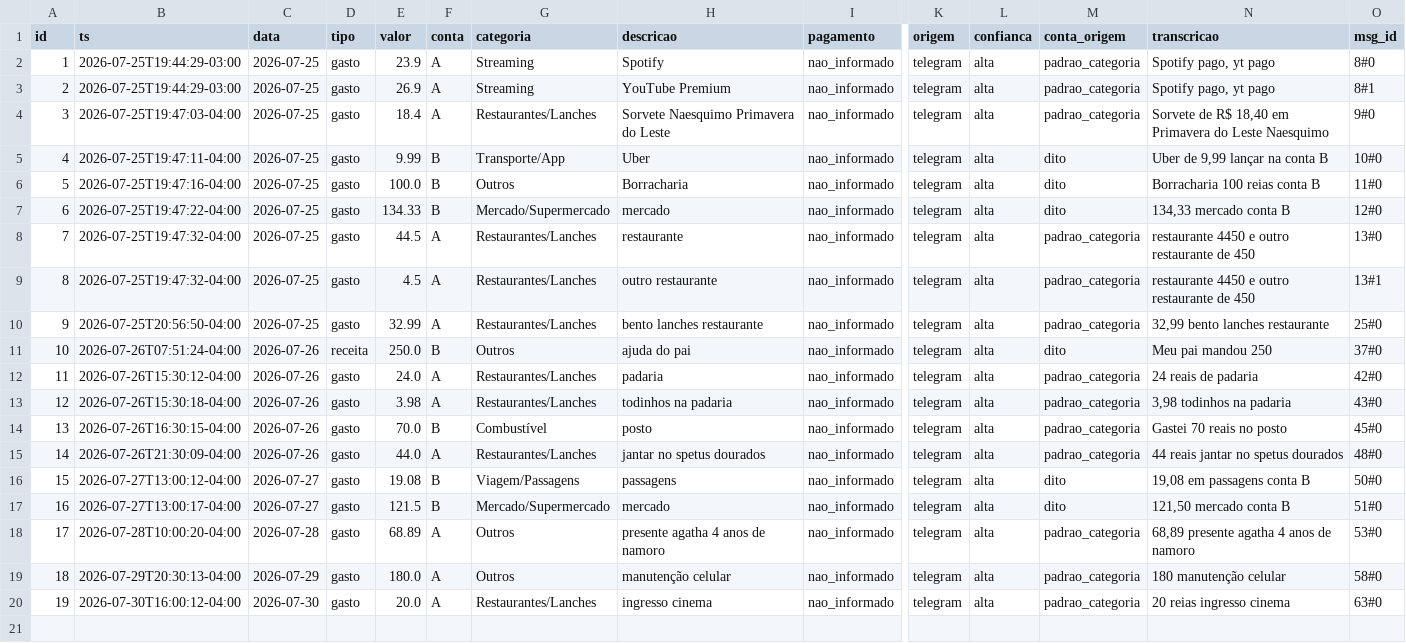
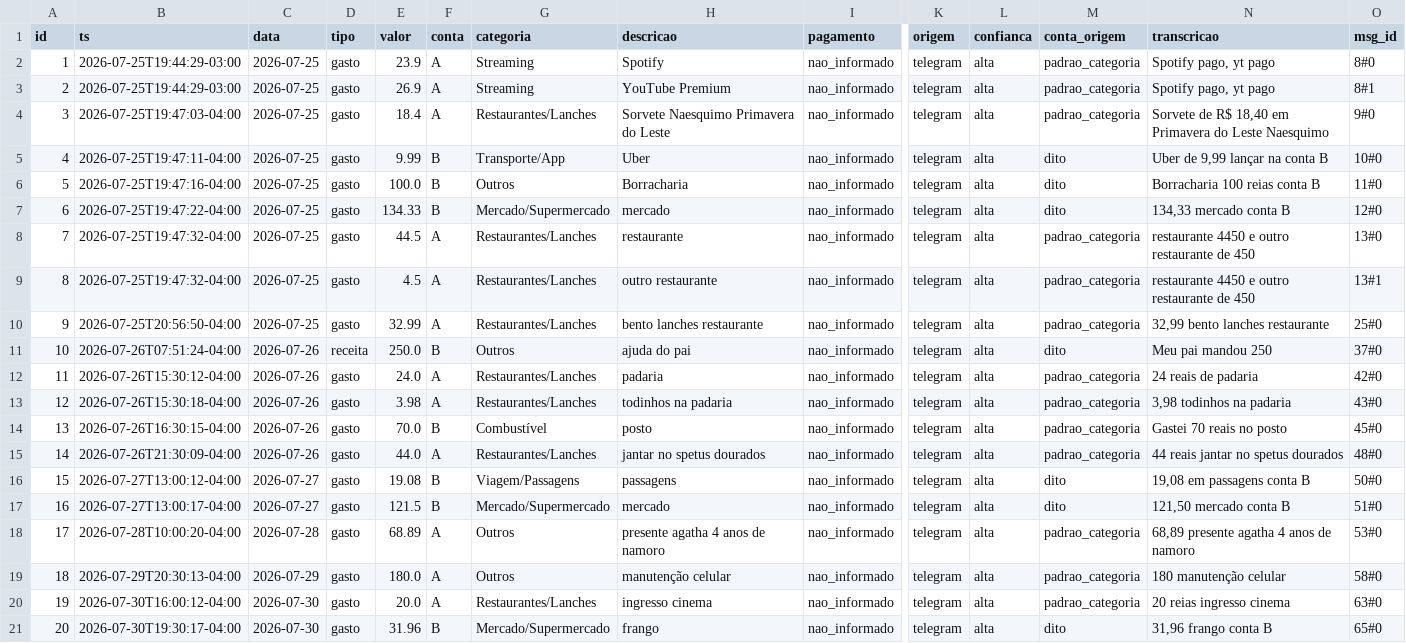
Before and after one commit to igormichalski/financas, a CSV file: lancamentos.csv, drawn as a sheet; only a part is shown, gaps mark what is left out; rows hold the shown columns only; the diff names each change by its address in the sheet, - before the commit and + after, or states it on an @@ line.

```diff
--- a/lancamentos.csv
+++ b/lancamentos.csv
+row 21: 20 | 2026-07-30T19:30:17-04:00 | 2026-07-30 | gasto | 31.96 | B | Mercado/Supermercado | frango | nao_informado | telegram | alta | dito | 31,96 frango conta B | 65#0
```
Also changed, not shown: 2 other files.
